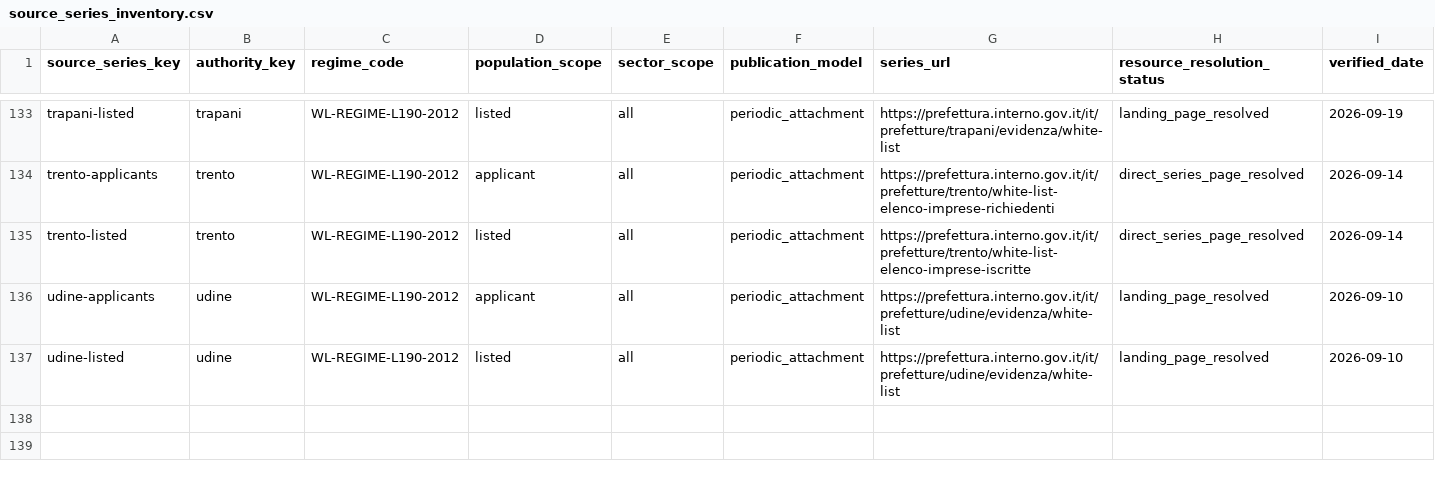
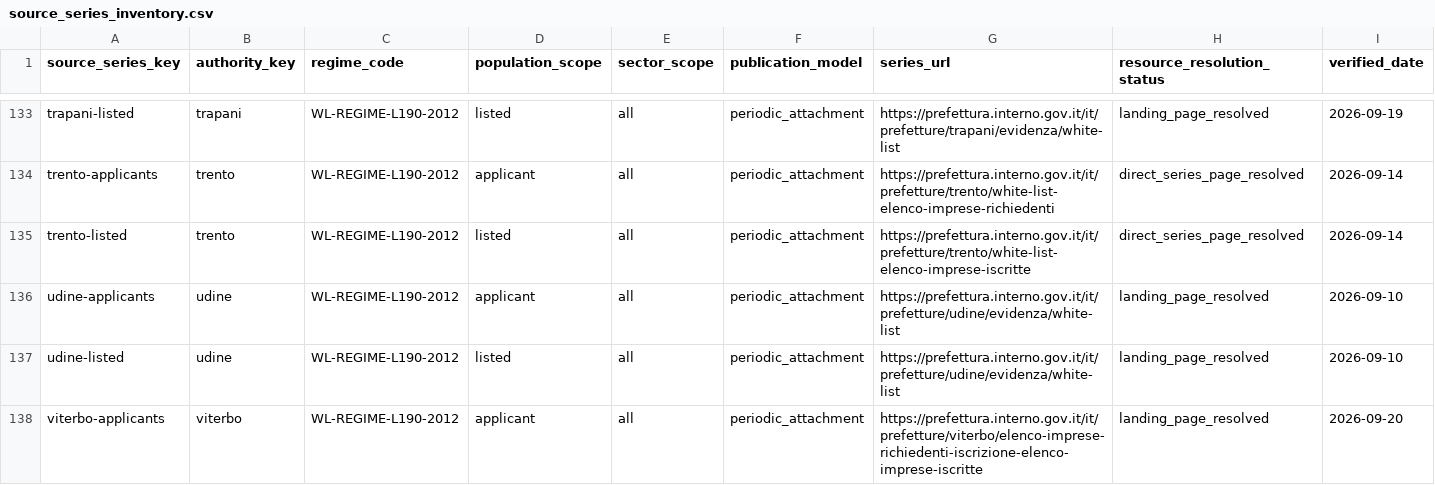
Before and after one commit to colazeta/italian-anti-mafia-whitelist, a CSV file: data/source_registry/source_series_inventory.csv, drawn as a sheet; only a part is shown, gaps mark what is left out; rows hold the shown columns only; the diff covers the shown part only; the diff names each change by its address in the sheet, - before the commit and + after, or states it on an @@ line.

Commit message:
Expand public White List coverage to Viterbo
* Probe current Viterbo White List sources

* Persist Viterbo source verification receipt

* Record Viterbo official White List sources

* Inspect Viterbo PDF structure

* Checkpoint Viterbo parser reconnaissance

* Audit Viterbo source geometry

* Checkpoint Viterbo source geometry

* Audit Viterbo parser boundary

* Make Viterbo boundary audit conservative and diagnostic

* Checkpoint Viterbo parser boundary

* Use topmost activity heading in Viterbo audit

* Checkpoint Viterbo parser boundary

* Implement fail-closed Viterbo page parser

* Validate Viterbo production parser

* Handle frozen duplicate Viterbo activity row

* Checkpoint Viterbo production parser validation

* Integrate Viterbo national candidate transactionally

* Repair Viterbo transactional integration gate

* Fix Viterbo integration validation sequencing

* Add Viterbo validated non-workflow finaliser

* Checkpoint validated Viterbo public integration

* Prepare validated Viterbo expansion for review

---------

Co-authored-by: github-actions[bot] <41898282+github-actions[bot]@users.noreply.github.com>

```diff
--- a/data/source_registry/source_series_inventory.csv
+++ b/data/source_registry/source_series_inventory.csv
+row 138: viterbo-applicants | viterbo | WL-REGIME-L190-2012 | applicant | all | periodic_attachment | https://prefettura.interno.gov.it/it/prefetture/viterbo/elenco-imprese-richiedenti-iscrizione-elenco-imprese-iscritte | landing_page_resolved | 2026-09-20
```
Also changed, not shown: 1 added row elsewhere in this file, data/catalog.csv, data/source_registry/verified_primary_pages.csv, 9 other files.
